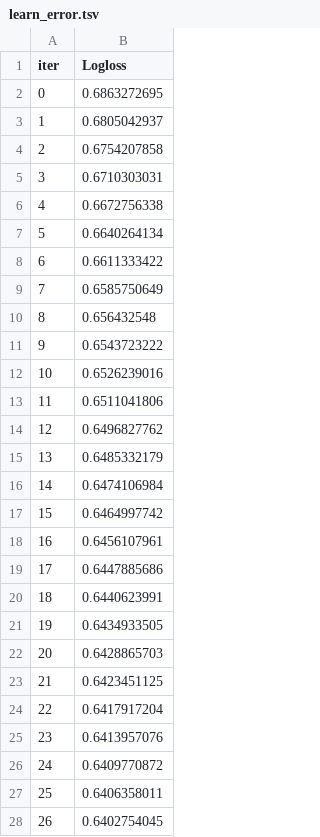
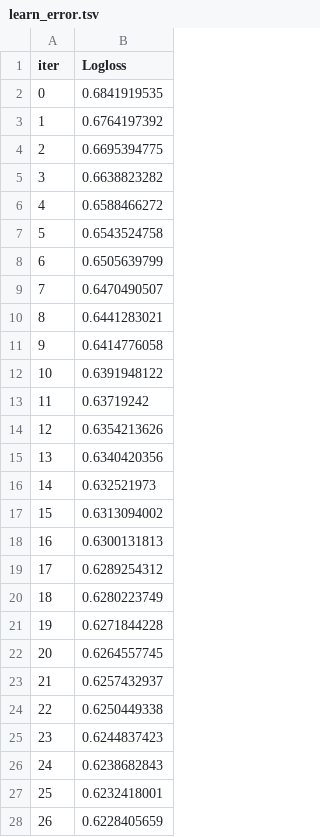
Before and after one commit to vhieu2k5/danceEvaluation, a TSV file: catboost_info/learn_error.tsv, drawn as a sheet; only a part is shown; the diff covers the shown part only.

```diff
--- a/catboost_info/learn_error.tsv
+++ b/catboost_info/learn_error.tsv
@@ -1,28 +1,28 @@
 iter	Logloss
-0	0.6863272695
-1	0.6805042937
-2	0.6754207858
-3	0.6710303031
-4	0.6672756338
-5	0.6640264134
-6	0.6611333422
-7	0.6585750649
-8	0.656432548
-9	0.6543723222
-10	0.6526239016
-11	0.6511041806
-12	0.6496827762
-13	0.6485332179
-14	0.6474106984
-15	0.6464997742
-16	0.6456107961
-17	0.6447885686
-18	0.6440623991
-19	0.6434933505
-20	0.6428865703
-21	0.6423451125
-22	0.6417917204
-23	0.6413957076
-24	0.6409770872
-25	0.6406358011
-26	0.6402754045
+0	0.6841919535
+1	0.6764197392
+2	0.6695394775
+3	0.6638823282
+4	0.6588466272
+5	0.6543524758
+6	0.6505639799
+7	0.6470490507
+8	0.6441283021
+9	0.6414776058
+10	0.6391948122
+11	0.63719242
+12	0.6354213626
+13	0.6340420356
+14	0.632521973
+15	0.6313094002
+16	0.6300131813
+17	0.6289254312
+18	0.6280223749
+19	0.6271844228
+20	0.6264557745
+21	0.6257432937
+22	0.6250449338
+23	0.6244837423
+24	0.6238682843
+25	0.6232418001
+26	0.6228405659
```
Also changed, not shown: 123 edited cells elsewhere in this file, catboost_info/time_left.tsv, 22 other files.
